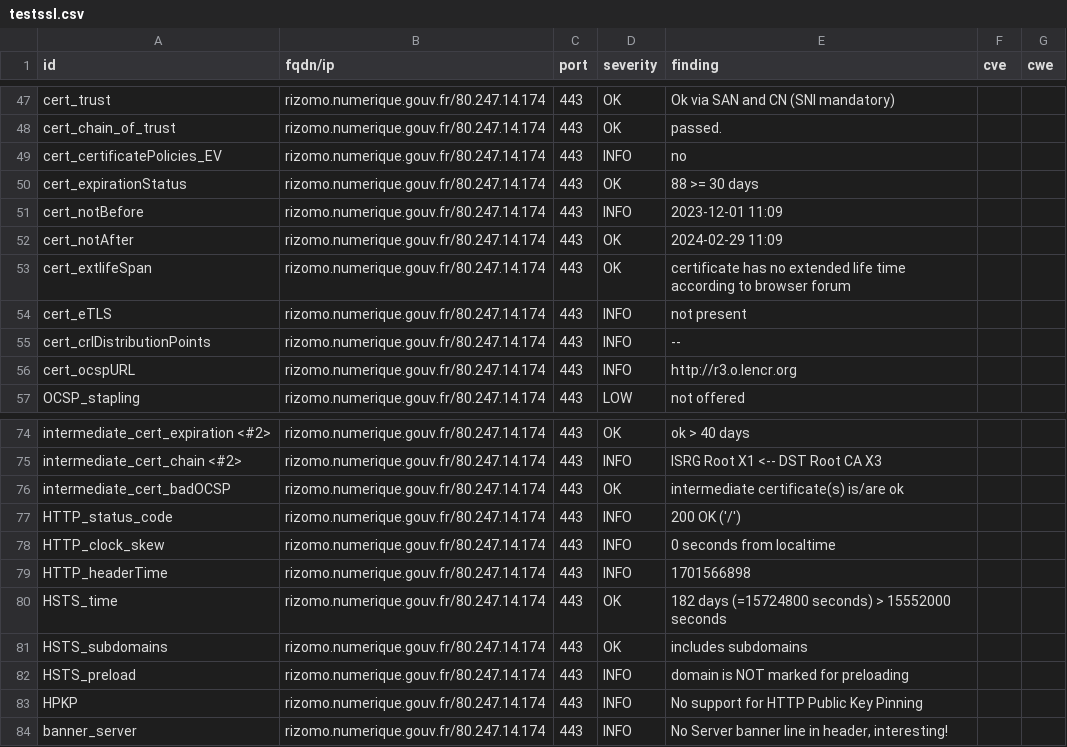
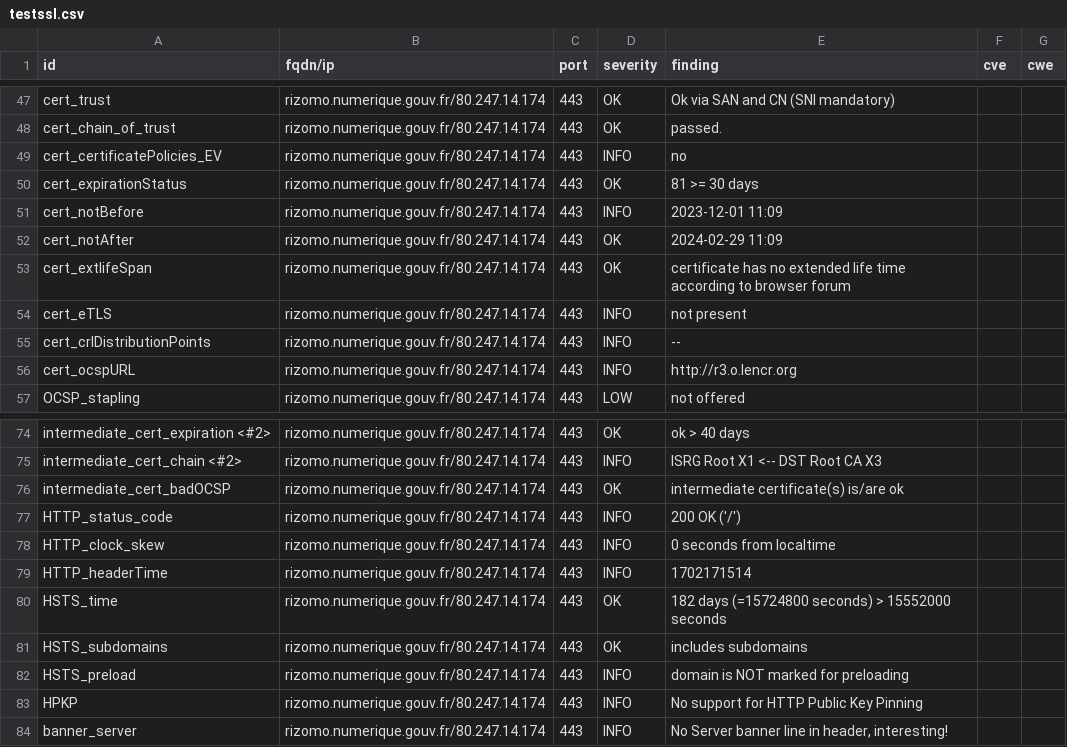
Before and after one commit to betagouv/dashlord-operateur, a CSV file: results/aHR0cHM6Ly9yaXpvbW8ubnVtZXJpcXVlLmdvdXYuZnIv/testssl.csv, drawn as a sheet; only a part is shown, gaps mark what is left out.

```diff
--- a/results/aHR0cHM6Ly9yaXpvbW8ubnVtZXJpcXVlLmdvdXYuZnIv/testssl.csv
+++ b/results/aHR0cHM6Ly9yaXpvbW8ubnVtZXJpcXVlLmdvdXYuZnIv/testssl.csv
@@ -49,3 +49,3 @@
 "cert_certificatePolicies_EV","rizomo.numerique.gouv.fr/80.247.14.174","443","INFO","no","",""
-"cert_expirationStatus","rizomo.numerique.gouv.fr/80.247.14.174","443","OK","88 >= 30 days","",""
+"cert_expirationStatus","rizomo.numerique.gouv.fr/80.247.14.174","443","OK","81 >= 30 days","",""
 "cert_notBefore","rizomo.numerique.gouv.fr/80.247.14.174","443","INFO","2023-12-01 11:09","",""
@@ -78,3 +78,3 @@
 "HTTP_clock_skew","rizomo.numerique.gouv.fr/80.247.14.174","443","INFO","0 seconds from localtime","",""
-"HTTP_headerTime","rizomo.numerique.gouv.fr/80.247.14.174","443","INFO","1701566898","",""
+"HTTP_headerTime","rizomo.numerique.gouv.fr/80.247.14.174","443","INFO","1702171514","",""
 "HSTS_time","rizomo.numerique.gouv.fr/80.247.14.174","443","OK","182 days (=15724800 seconds) > 15552000 seconds","",""
```
Also changed, not shown: 14 other files.
